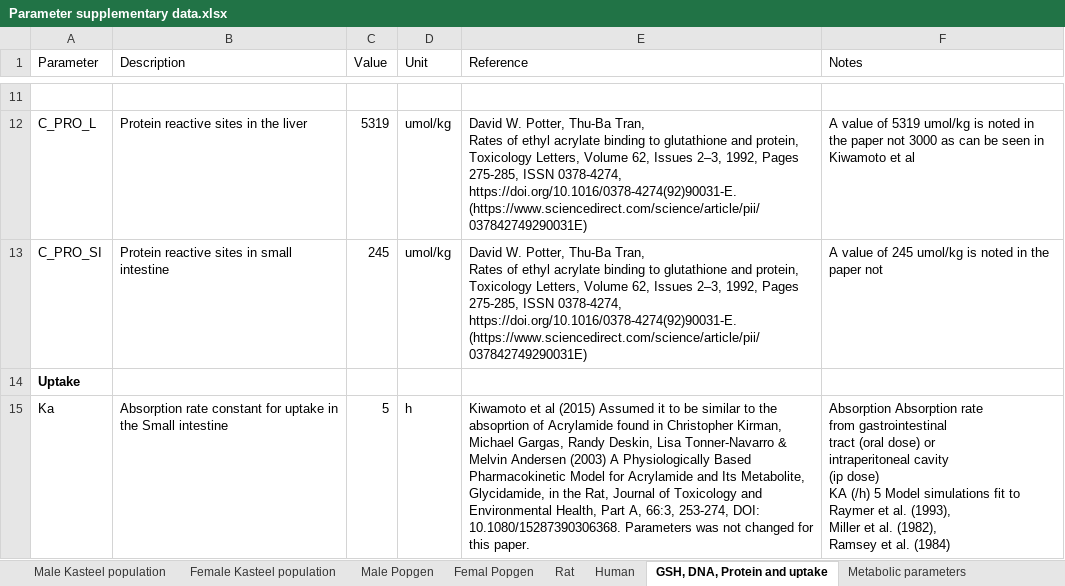
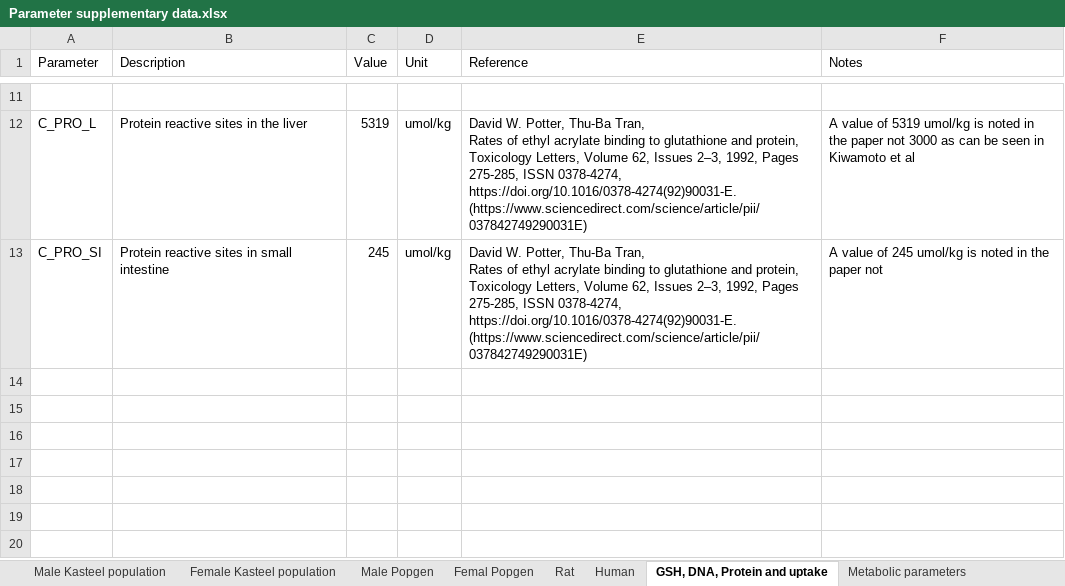
Before and after one commit to jjLugt/Cinnamaldehyde-pbk, an Excel workbook: Parameter supplementary data.xlsx, sheet GSH, DNA, Protein and uptake, drawn as a sheet; only a part is shown, gaps mark what is left out; values as stored, in another font and other column widths than the file's, no borders; table styles not drawn; ↵ is a line break in a cell; the diff names each change by its address in the sheet, - before the commit and + after, or states it on an @@ line.

```diff
--- a/Parameter supplementary data.xlsx (sheet GSH, DNA, Protein and uptake)
+++ b/Parameter supplementary data.xlsx (sheet GSH, DNA, Protein and uptake)
-row 14: Uptake
-row 15: Ka | Absorption rate constant for uptake in the Small intestine | 5 | h | Kiwamoto et al (2015) Assumed it to be similar to the absoprtion of Acrylamide found in Christopher Kirman, Michael Gargas, Randy Deskin, Lisa Tonner-Navarro & Melvin Andersen (2003) A Physiologically Based Pharmacokinetic Model for Acrylamide and Its Metabolite, Glycidamide, in the Rat, Journal of Toxicology and Environmental Health, Part A, 66:3, 253-274, DOI: 10.1080/15287390306368. Parameters was not changed for this paper. | Absorption Absorption rate ↵ from gastrointestinal ↵ tract (oral dose) or ↵ intraperitoneal cavity ↵ (ip dose) ↵ KA (/h) 5 Model simulations fit to ↵ Raymer et al. (1993), ↵ Miller et al. (1982), ↵ Ramsey et al. (1984)
```
Also changed, not shown: sheet Rat, sheet Human, 6 other files.
